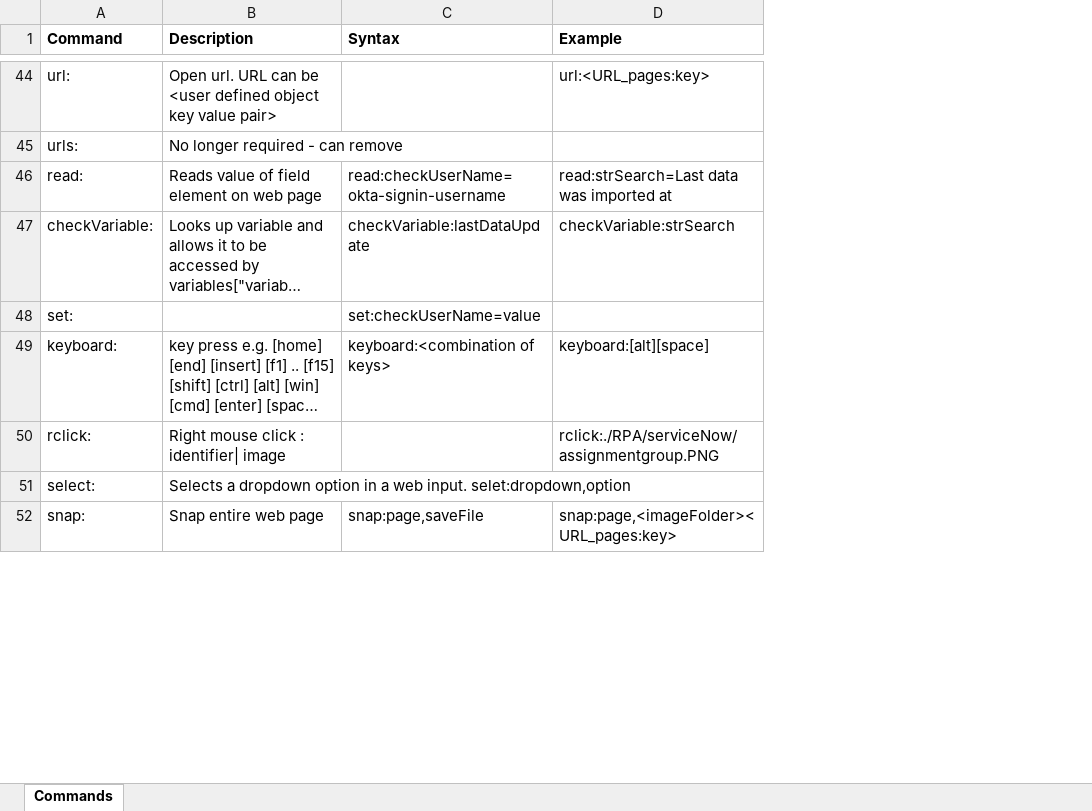
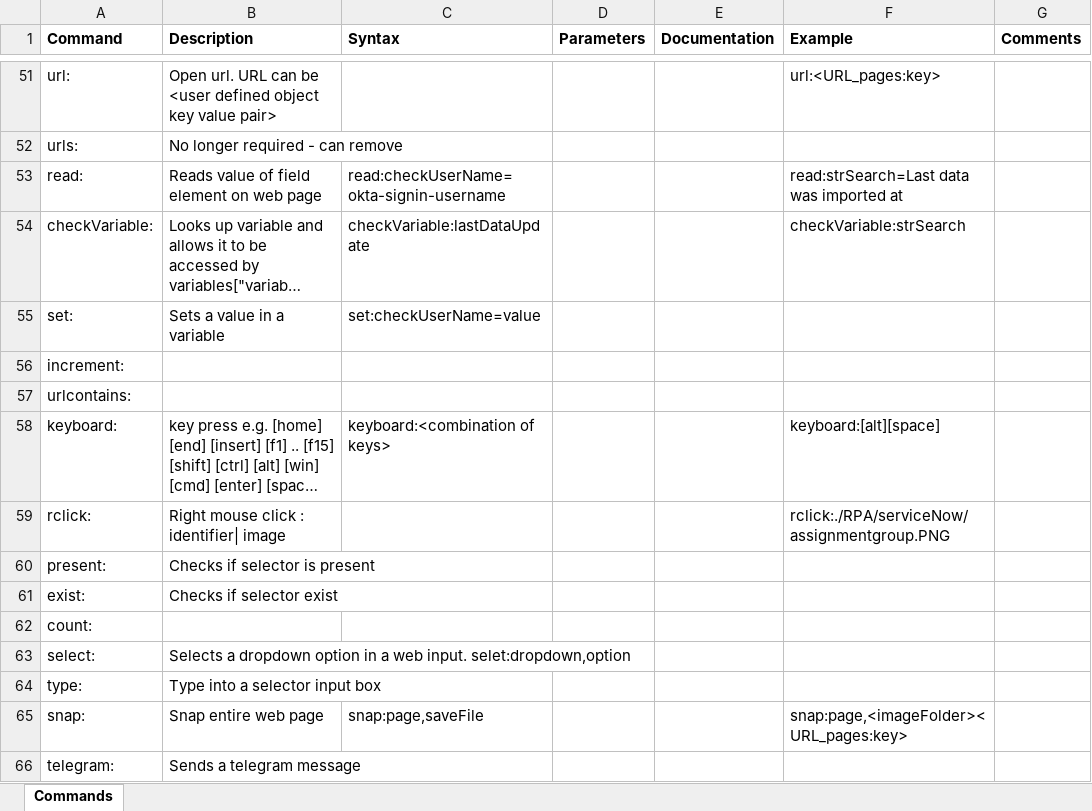
Before and after one commit to ray-oh/Optimus, an Excel workbook: docs/scriptKeywords.xlsx, sheet Commands, drawn as a sheet; only a part is shown, gaps mark what is left out; long unchanged cells end in …; values as stored, in another font and other column widths than the file's, no borders; addresses are those after the commit; the diff covers the shown part only; the diff names each change by its address in the sheet, - before the commit and + after, or states it on an @@ line.

```diff
--- a/docs/scriptKeywords.xlsx (sheet Commands)
+++ b/docs/scriptKeywords.xlsx (sheet Commands)
+column D (Parameters), empty
+column E (Documentation), empty
+column G (Comments), empty
-B55 (Description): (empty)
+B55 (Description): Sets a value in a variable
+row 56: increment:
+row 57: urlcontains:
+row 60: present: | Checks if selector is present
+row 61: exist: | Checks if selector exist
+row 62: count:
+row 64: type: | Type into a selector input box
+row 66: telegram: | Sends a telegram message
```
Also changed, not shown: 18 added rows, 4 edited cells and cell formats elsewhere in this sheet, 6 other files.
